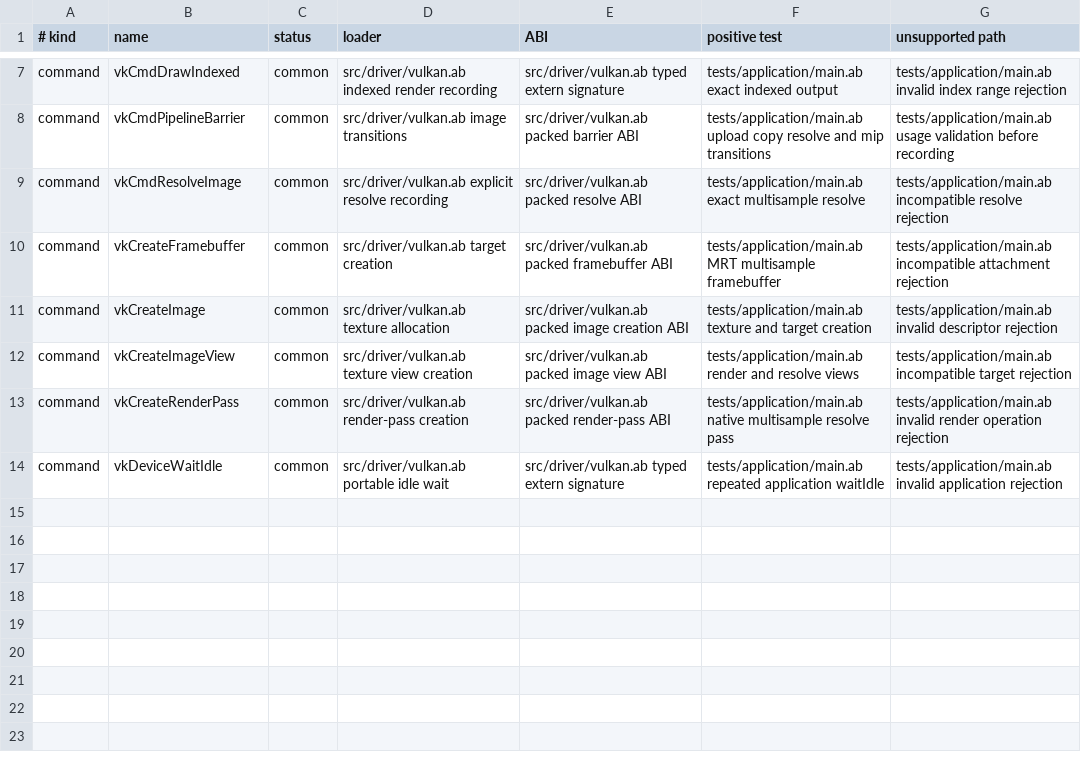
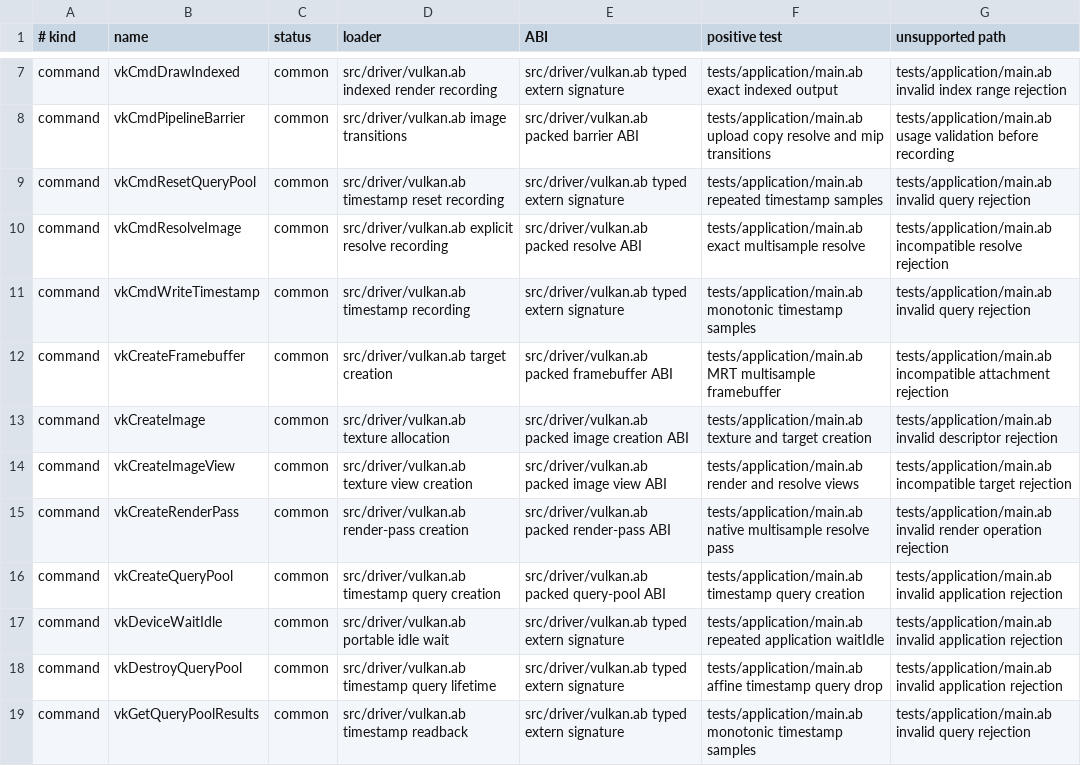
Before and after one commit to AndreBaltazar8/abla-graphics, a TSV file: registry/audit/vulkan.tsv, drawn as a sheet; only a part is shown, gaps mark what is left out; the diff names each change by its address in the sheet, - before the commit and + after, or states it on an @@ line.

Commit message:
Add portable GPU timestamp queries

```diff
--- a/registry/audit/vulkan.tsv
+++ b/registry/audit/vulkan.tsv
+row 9: command | vkCmdResetQueryPool | common | src/driver/vulkan.ab timestamp reset recording | src/driver/vulkan.ab typed extern signature | tests/application/main.ab repeated timestamp samples | tests/application/main.ab invalid query rejection
+row 11: command | vkCmdWriteTimestamp | common | src/driver/vulkan.ab timestamp recording | src/driver/vulkan.ab typed extern signature | tests/application/main.ab monotonic timestamp samples | tests/application/main.ab invalid query rejection
+row 16: command | vkCreateQueryPool | common | src/driver/vulkan.ab timestamp query creation | src/driver/vulkan.ab packed query-pool ABI | tests/application/main.ab timestamp query creation | tests/application/main.ab invalid application rejection
+row 18: command | vkDestroyQueryPool | common | src/driver/vulkan.ab timestamp query lifetime | src/driver/vulkan.ab typed extern signature | tests/application/main.ab affine timestamp query drop | tests/application/main.ab invalid application rejection
+row 19: command | vkGetQueryPoolResults | common | src/driver/vulkan.ab timestamp readback | src/driver/vulkan.ab typed extern signature | tests/application/main.ab monotonic timestamp samples | tests/application/main.ab invalid query rejection
```
Also changed, not shown: registry/audit/opengl.tsv, 13 other files.
